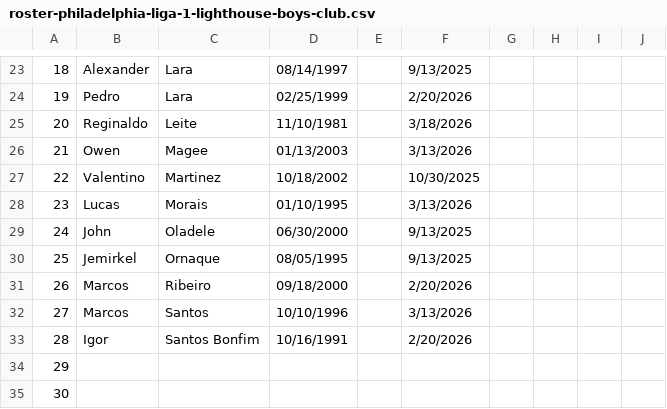
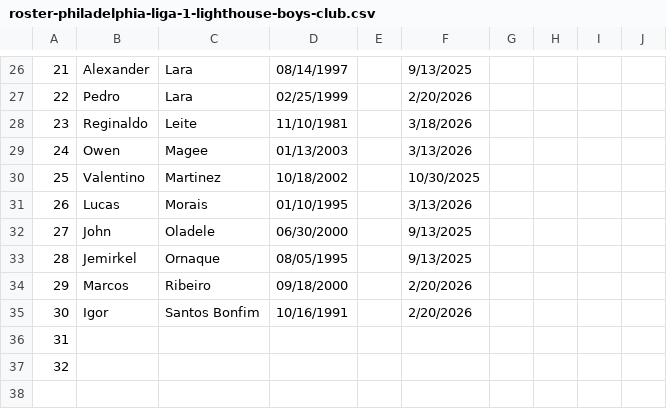
Before and after one commit to jbreslin33/footballhome, a CSV file: database/scraped-html/casa/roster-philadelphia-liga-1-lighthouse-boys-club.csv, drawn as a sheet; only a part is shown, gaps mark what is left out; removed rows and columns are numbered as before the commit, all else as after; the diff covers the shown part only; the diff names each change by its address in the sheet, - before the commit and + after, or states it on an @@ line.

```diff
--- a/database/scraped-html/casa/roster-philadelphia-liga-1-lighthouse-boys-club.csv
+++ b/database/scraped-html/casa/roster-philadelphia-liga-1-lighthouse-boys-club.csv
-A26: 18
+A26: 21
-A27: 19
+A27: 22
-A28: 20
+A28: 23
-A29: 21
+A29: 24
-A30: 22
+A30: 25
-A31: 23
+A31: 26
-A32: 24
+A32: 27
-A33: 25
+A33: 28
-A34: 26
+A34: 29
-row 32: 27 | Marcos | Santos | 10/10/1996 |  | 3/13/2026
-A35: 28
+A35: 30
-A36: 29
+A36: 31
-A37: 30
+A37: 32
```
Also changed, not shown: 4 added rows, 1 removed row and 27 edited cells elsewhere in this file, 20 other files.
